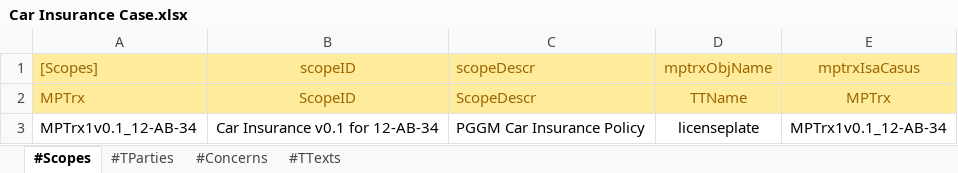
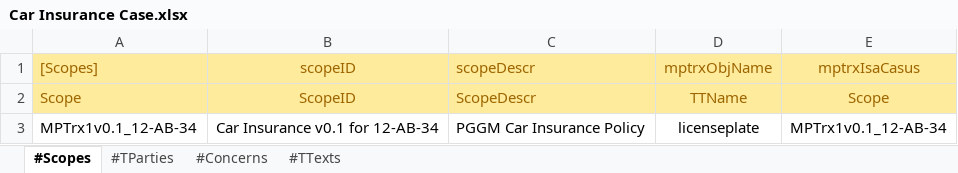
Before and after one commit to AmpersandTarski/ampersand-models, an Excel workbook: MPTrx/Car Insurance Case.xlsx, sheet #Scopes, drawn as a sheet; values as stored, in another font and other column widths than the file's, no borders; the diff names each change by its address in the sheet, - before the commit and + after, or states it on an @@ line.

Commit message:
MPTrx - updated to work without specializations (to circumvent issue #628 (or was it #625?)

```diff
--- a/MPTrx/Car Insurance Case.xlsx (sheet #Scopes)
+++ b/MPTrx/Car Insurance Case.xlsx (sheet #Scopes)
-A2 ([Scopes]): MPTrx
+A2 ([Scopes]): Scope
-E2 (mptrxIsaCasus): MPTrx
+E2 (mptrxIsaCasus): Scope
```
Also changed, not shown: sheet #TParties, sheet #Concerns, formulas that keep their value, MPTrx/Car Insurance Template.xlsx, MPTrx/_MBO Stage Contract.xlsx, 23 other files.
